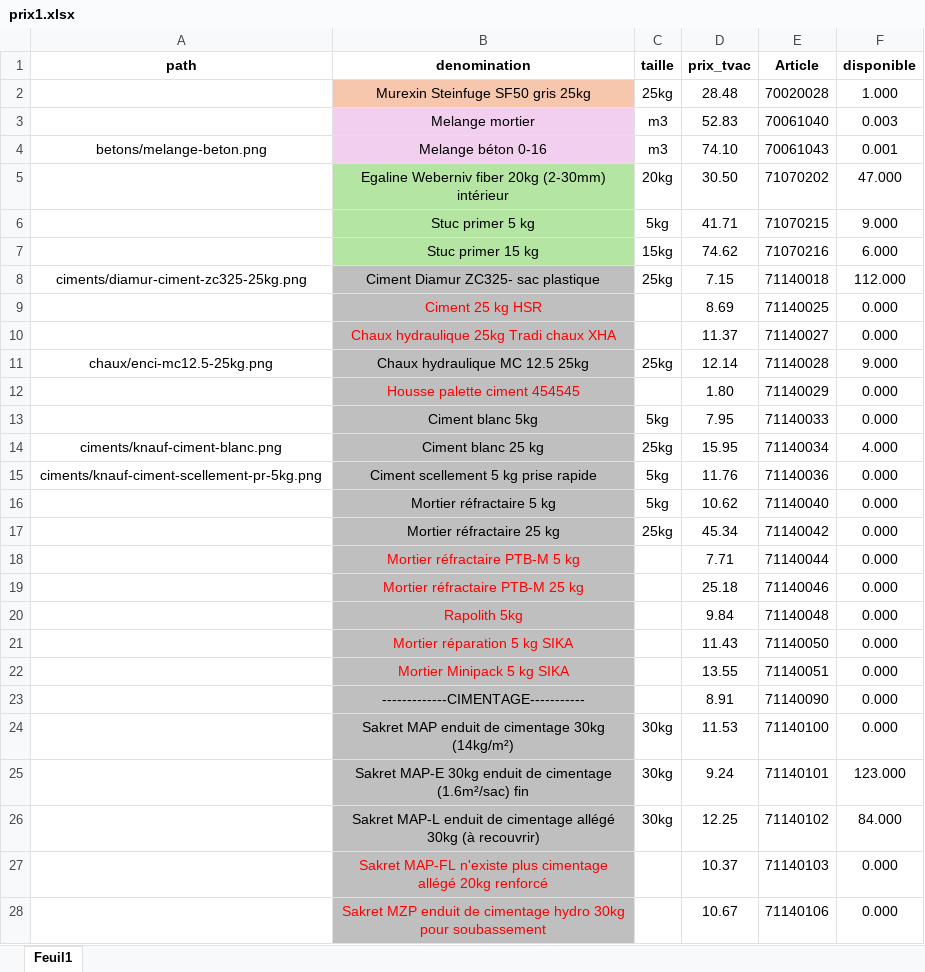
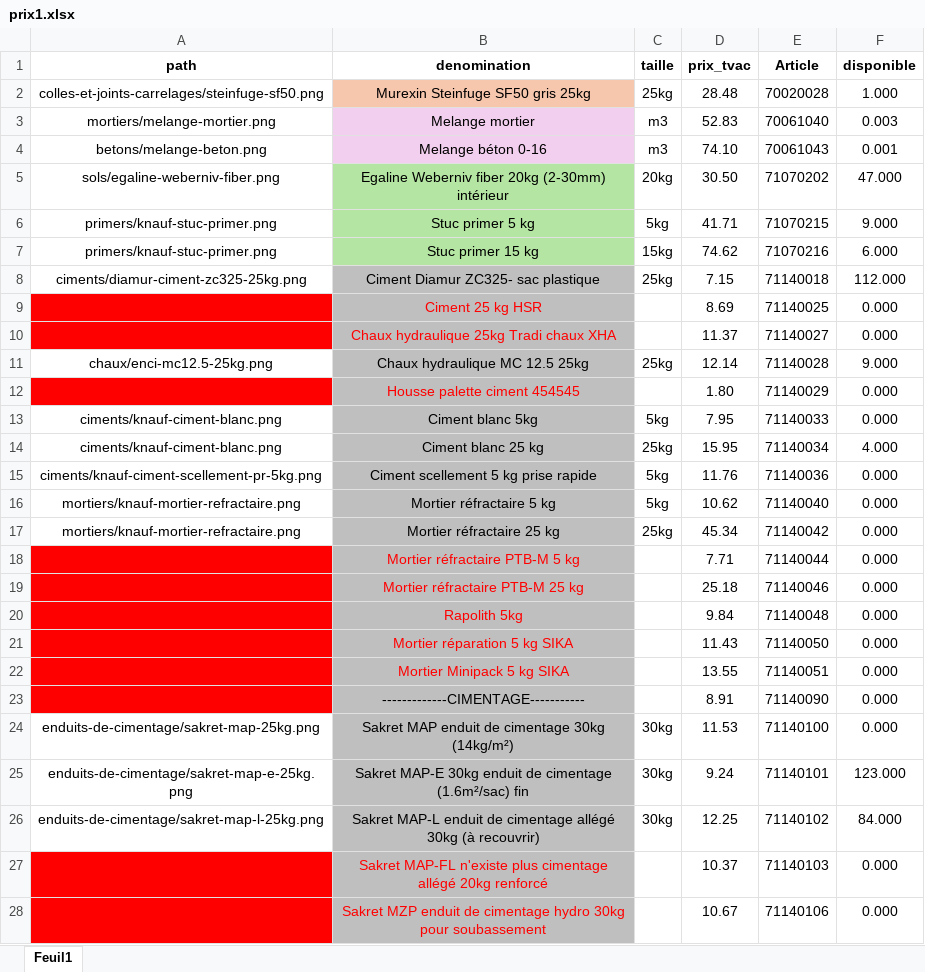
Before and after one commit to Ets-Braconnier/produits-cimentaires, an Excel workbook: prix/prix1.xlsx, sheet Feuil1, drawn as a sheet; only a part is shown; values as stored, in another font and other column widths than the file's, no borders; the diff covers the shown part only; the diff names each change by its address in the sheet, - before the commit and + after, or states it on an @@ line.

```diff
--- a/prix/prix1.xlsx (sheet Feuil1)
+++ b/prix/prix1.xlsx (sheet Feuil1)
-A2 (path): (empty)
+A2 (path): colles-et-joints-carrelages/steinfuge-sf50.png
-A3 (path): (empty)
+A3 (path): mortiers/melange-mortier.png
-A5 (path): (empty)
+A5 (path): sols/egaline-weberniv-fiber.png
-A6:A7 (path): (empty)
+A6:A7 (path): primers/knauf-stuc-primer.png
-A9:A10 fill: none
+A9:A10 fill: #FF0000
-A12 fill: none
+A12 fill: #FF0000
-A13 (path): (empty)
+A13 (path): ciments/knauf-ciment-blanc.png
-A16:A17 (path): (empty)
+A16:A17 (path): mortiers/knauf-mortier-refractaire.png
-A18:A23 fill: none
+A18:A23 fill: #FF0000
-A24 (path): (empty)
+A24 (path): enduits-de-cimentage/sakret-map-25kg.png
-A25 (path): (empty)
+A25 (path): enduits-de-cimentage/sakret-map-e-25kg.png
-A26 (path): (empty)
+A26 (path): enduits-de-cimentage/sakret-map-l-25kg.png
-A27:A28 fill: none
+A27:A28 fill: #FF0000
```
Also changed, not shown: 48 edited cells and cell formats elsewhere in this sheet, 4 other files.
